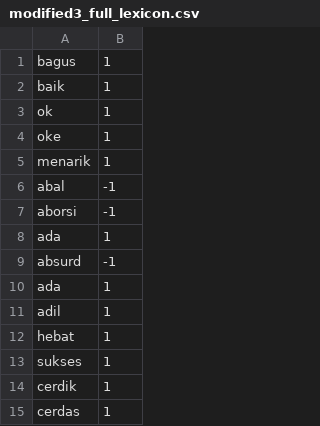
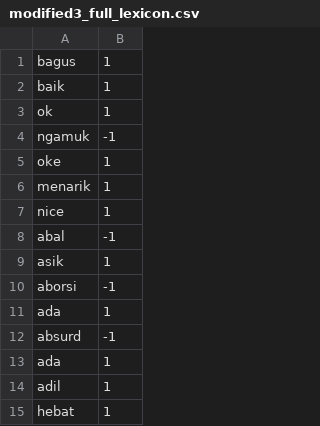
Before and after one commit to rThvEilyn/Playstore-sentiment-indonesia-w-streamlit, a CSV file: modified3_full_lexicon.csv, drawn as a sheet; only a part is shown; the shorter side is filled out with more unchanged rows.

Commit message:
Update modified3_full_lexicon.csv

```diff
--- a/modified3_full_lexicon.csv
+++ b/modified3_full_lexicon.csv
@@ -3,5 +3,8 @@ baik,1
 ok,1
+ngamuk,-1
 oke,1
 menarik,1
+nice,1
 abal,-1
+asik,1
 aborsi,-1
```
